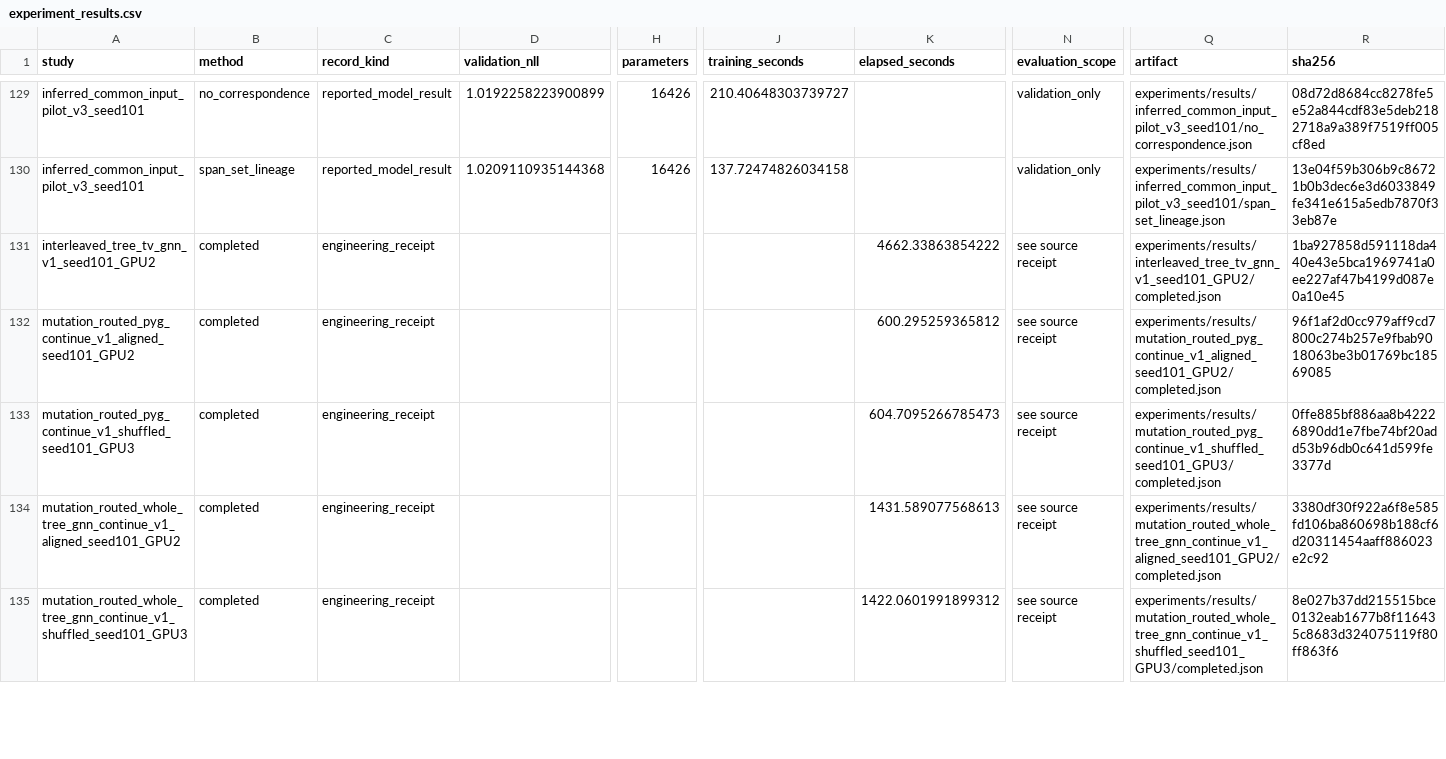
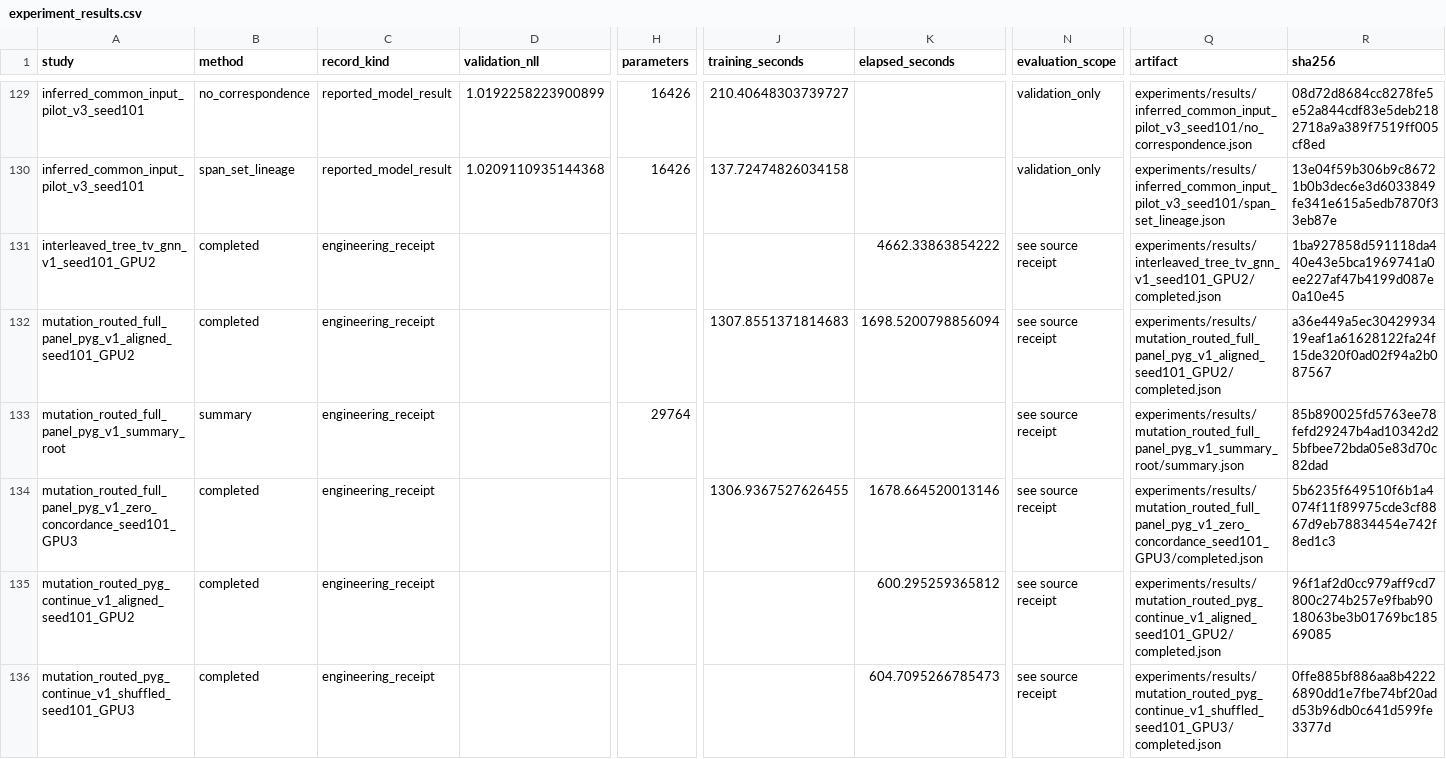
Before and after one commit to alexeyshmelev/ARG-GNN, a CSV file: research/experiment_results.csv, drawn as a sheet; only a part is shown, gaps mark what is left out; the shorter side is filled out with more unchanged rows; rows hold the shown columns only; the diff names each change by its address in the sheet, - before the commit and + after, or states it on an @@ line.

Commit message:
Report completed full-panel PyG training and independent novelty assessment

```diff
--- a/research/experiment_results.csv
+++ b/research/experiment_results.csv
+row 132: mutation_routed_full_panel_pyg_v1_aligned_seed101_GPU2 | completed | engineering_receipt |  |  | 1307.8551371814683 | 1698.5200798856094 | see source receipt | experiments/results/mutation_routed_full_panel_pyg_v1_aligned_seed101_GPU2/completed.json | a36e449a5ec3042993419eaf1a61628122fa24f15de320f0ad02f94a2b087567
+row 133: mutation_routed_full_panel_pyg_v1_summary_root | summary | engineering_receipt |  | 29764 |  |  | see source receipt | experiments/results/mutation_routed_full_panel_pyg_v1_summary_root/summary.json | 85b890025fd5763ee78fefd29247b4ad10342d25bfbee72bda05e83d70c82dad
+row 134: mutation_routed_full_panel_pyg_v1_zero_concordance_seed101_GPU3 | completed | engineering_receipt |  |  | 1306.9367527626455 | 1678.664520013146 | see source receipt | experiments/results/mutation_routed_full_panel_pyg_v1_zero_concordance_seed101_GPU3/completed.json | 5b6235f649510f6b1a4074f11f89975cde3cf8867d9eb78834454e742f8ed1c3
```
Also changed, not shown: 17 other files.
